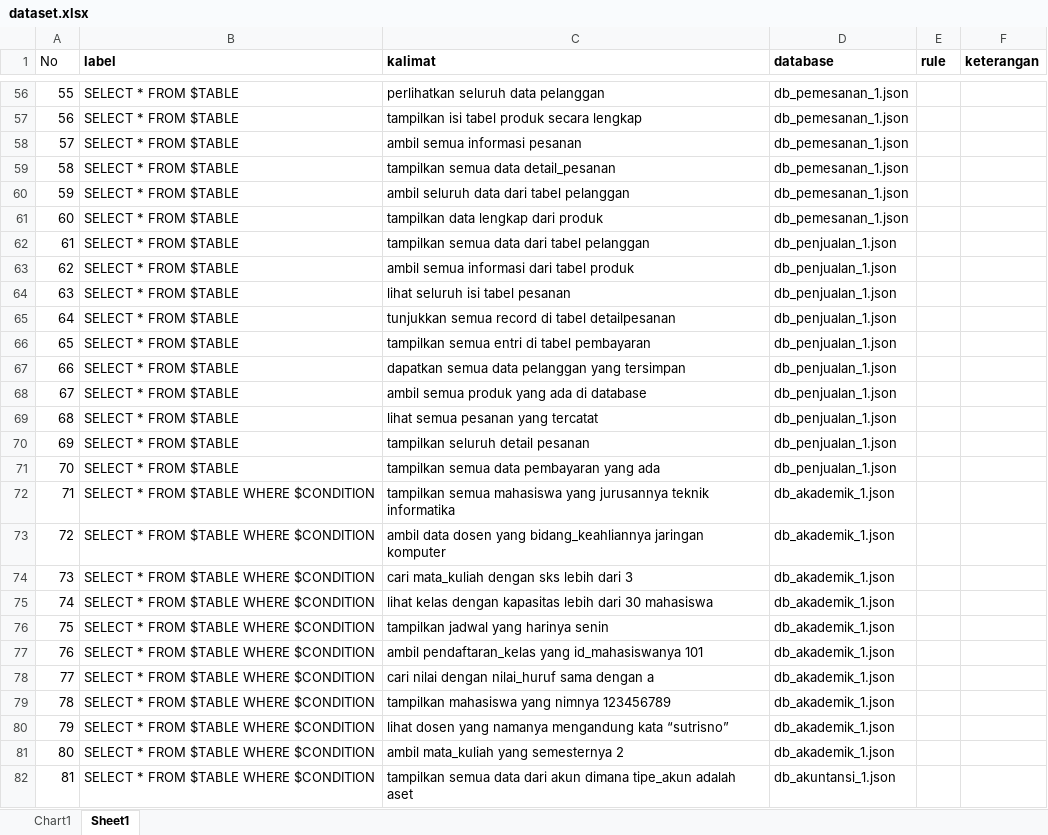
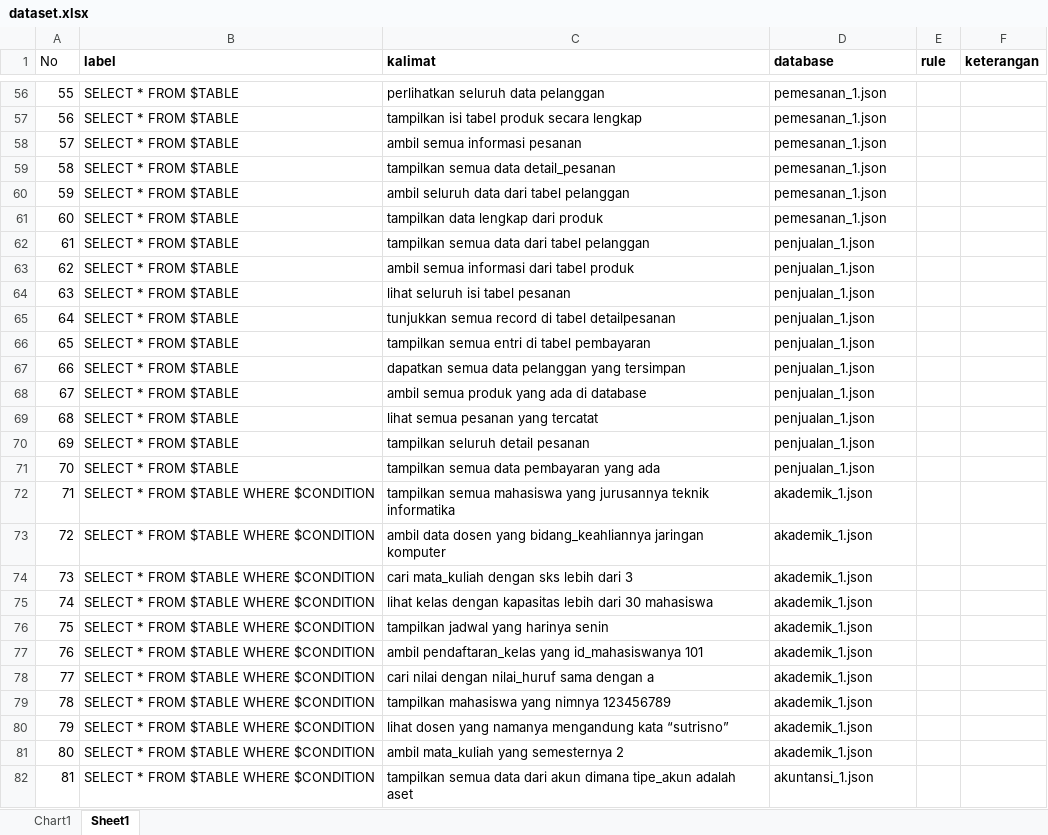
Before and after one commit to agung-prasetya/nl2sql, an Excel workbook: detectors/sketch/dataset/dataset.xlsx, sheet Sheet1, drawn as a sheet; only a part is shown, gaps mark what is left out; values as stored, in another font and other column widths than the file's, no borders; the diff covers the shown part only; the diff names each change by its address in the sheet, - before the commit and + after, or states it on an @@ line.

```diff
--- a/detectors/sketch/dataset/dataset.xlsx (sheet Sheet1)
+++ b/detectors/sketch/dataset/dataset.xlsx (sheet Sheet1)
-D56:D61 (database): db_pemesanan_1.json
+D56:D61 (database): pemesanan_1.json
-D62:D71 (database): db_penjualan_1.json
+D62:D71 (database): penjualan_1.json
-D72:D81 (database): db_akademik_1.json
+D72:D81 (database): akademik_1.json
-D82 (database): db_akuntansi_1.json
+D82 (database): akuntansi_1.json
```
Also changed, not shown: 393 edited cells elsewhere in this sheet, 9 other files.
